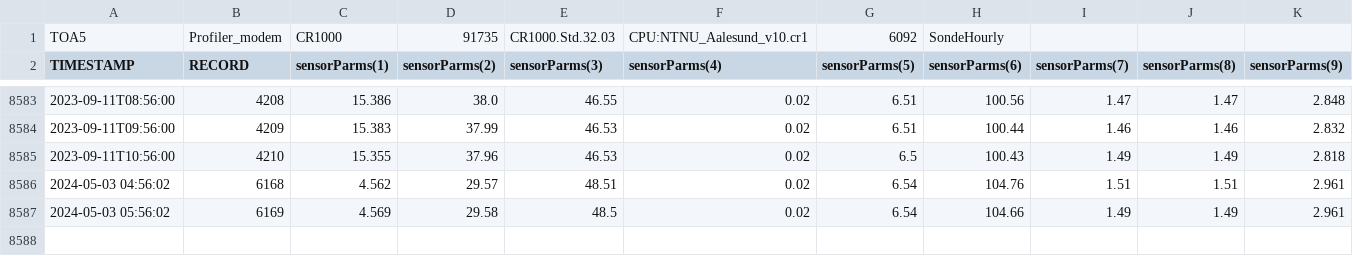
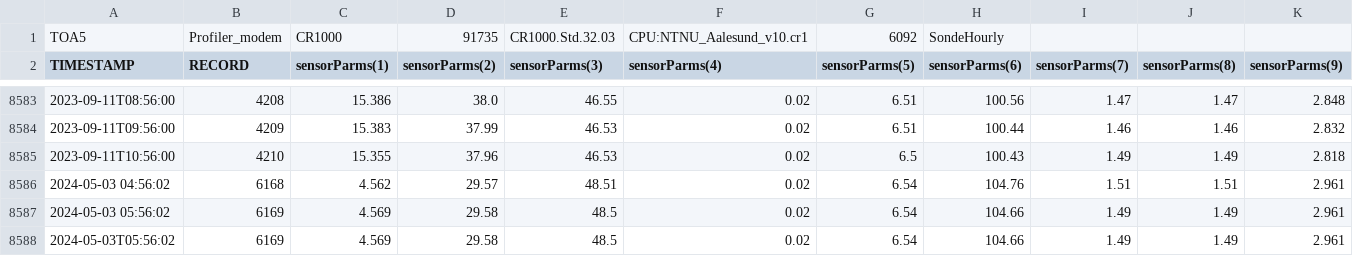
Before and after one commit to russellprimeau/BrusdalsvatnetDT, a CSV file: Profiler_modem_SondeHourly.csv, drawn as a sheet; only a part is shown, gaps mark what is left out; rows hold the shown columns only; the diff names each change by its address in the sheet, - before the commit and + after, or states it on an @@ line.

Commit message:
Changes to: Profiler_modem_SondeHourly.csv

```diff
--- a/Profiler_modem_SondeHourly.csv
+++ b/Profiler_modem_SondeHourly.csv
+row 8588: 2024-05-03T05:56:02 | 6169 | 4.569 | 29.58 | 48.5 | 0.02 | 6.54 | 104.66 | 1.49 | 1.49 | 2.961
```
